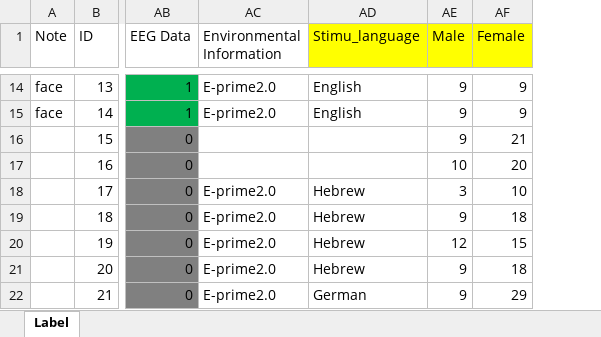
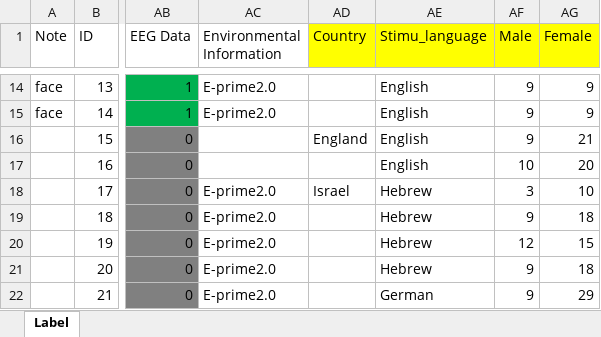
Before and after one commit to WangOldBig/SPE_Database, an Excel workbook: Label.xlsx, sheet Label, drawn as a sheet; only a part is shown, gaps mark what is left out; values as stored, in another font and other column widths than the file's, no borders; addresses are those after the commit; the diff covers the shown part only; the diff names each change by its address in the sheet, - before the commit and + after, or states it on an @@ line.

Commit message:
Update Label and Connection Information

```diff
--- a/Label.xlsx (sheet Label)
+++ b/Label.xlsx (sheet Label)
+column AD (Country), rows 16-18: England |  | Israel
-AE16:AE17 (Stimu_language): (empty)
+AE16:AE17 (Stimu_language): English
```
Also changed, not shown: 25 edited cells and cell formats elsewhere in this sheet, 3 other files.
